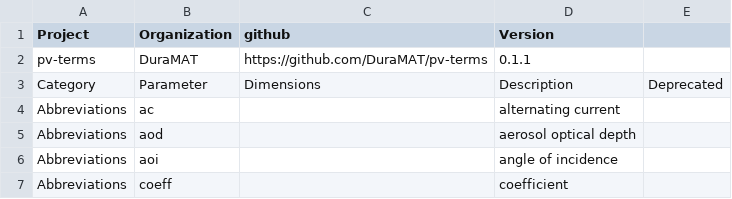
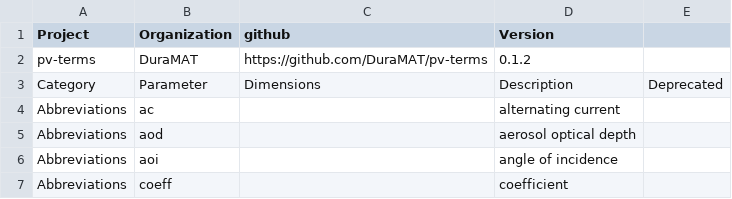
Before and after one commit to DuraMAT/pv-terms, a CSV file: pvterms/definitions.csv, drawn as a sheet; only a part is shown.

Commit message:
Increase version and rebuild

```diff
--- a/pvterms/definitions.csv
+++ b/pvterms/definitions.csv
@@ -1,3 +1,3 @@
 Project,Organization,github,Version,
-pv-terms,DuraMAT,https://github.com/DuraMAT/pv-terms,0.1.1,
+pv-terms,DuraMAT,https://github.com/DuraMAT/pv-terms,0.1.2,
 Category,Parameter,Dimensions,Description,Deprecated
```
Also changed, not shown: 20 other files.
